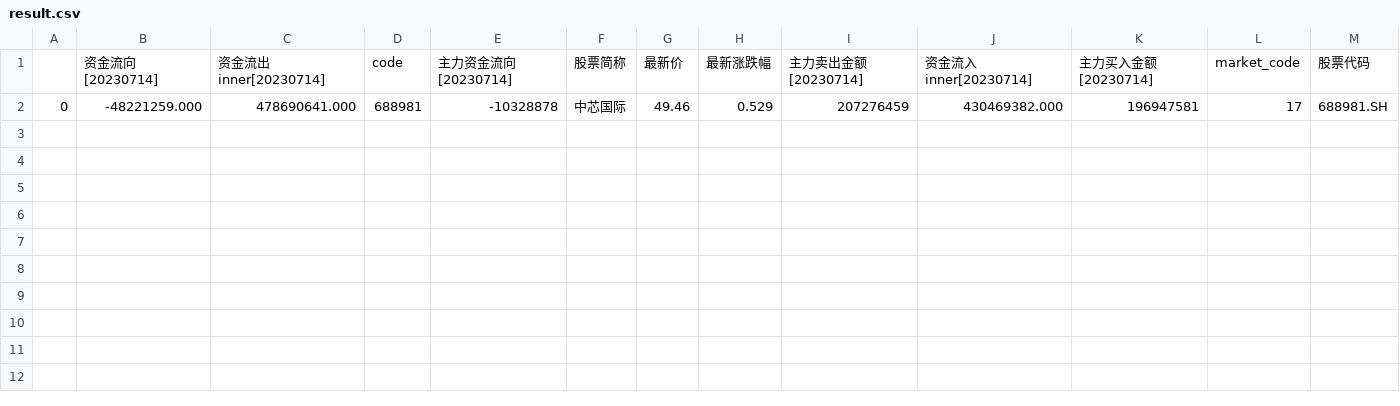
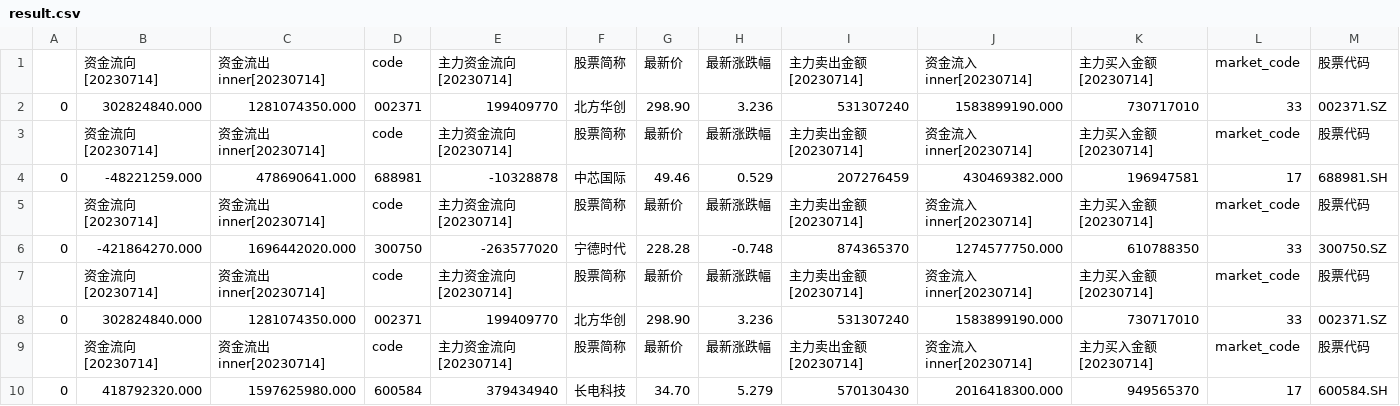
Before and after one commit to huatiancuo07/pywencai_project, a CSV file: result.csv, drawn as a sheet.

```diff
--- a/result.csv
+++ b/result.csv
@@ -1,2 +1,10 @@
 ,资金流向[20230714],资金流出inner[20230714],code,主力资金流向[20230714],股票简称,最新价,最新涨跌幅,主力卖出金额[20230714],资金流入inner[20230714],主力买入金额[20230714],market_code,股票代码
+0,302824840.000,1281074350.000,002371,199409770,北方华创,298.90,3.236,531307240,1583899190.000,730717010,33,002371.SZ
+,资金流向[20230714],资金流出inner[20230714],code,主力资金流向[20230714],股票简称,最新价,最新涨跌幅,主力卖出金额[20230714],资金流入inner[20230714],主力买入金额[20230714],market_code,股票代码
 0,-48221259.000,478690641.000,688981,-10328878,中芯国际,49.46,0.529,207276459,430469382.000,196947581,17,688981.SH
+,资金流向[20230714],资金流出inner[20230714],code,主力资金流向[20230714],股票简称,最新价,最新涨跌幅,主力卖出金额[20230714],资金流入inner[20230714],主力买入金额[20230714],market_code,股票代码
+0,-421864270.000,1696442020.000,300750,-263577020,宁德时代,228.28,-0.748,874365370,1274577750.000,610788350,33,300750.SZ
+,资金流向[20230714],资金流出inner[20230714],code,主力资金流向[20230714],股票简称,最新价,最新涨跌幅,主力卖出金额[20230714],资金流入inner[20230714],主力买入金额[20230714],market_code,股票代码
+0,302824840.000,1281074350.000,002371,199409770,北方华创,298.90,3.236,531307240,1583899190.000,730717010,33,002371.SZ
+,资金流向[20230714],资金流出inner[20230714],code,主力资金流向[20230714],股票简称,最新价,最新涨跌幅,主力卖出金额[20230714],资金流入inner[20230714],主力买入金额[20230714],market_code,股票代码
+0,418792320.000,1597625980.000,600584,379434940,长电科技,34.70,5.279,570130430,2016418300.000,949565370,17,600584.SH
```
Also changed, not shown: 1 other file.
